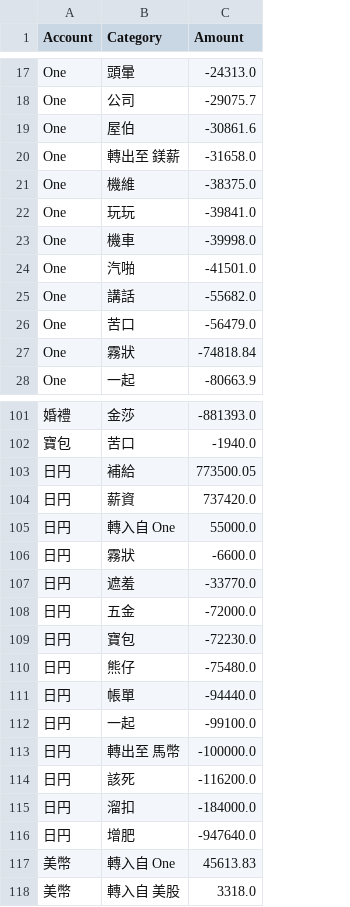
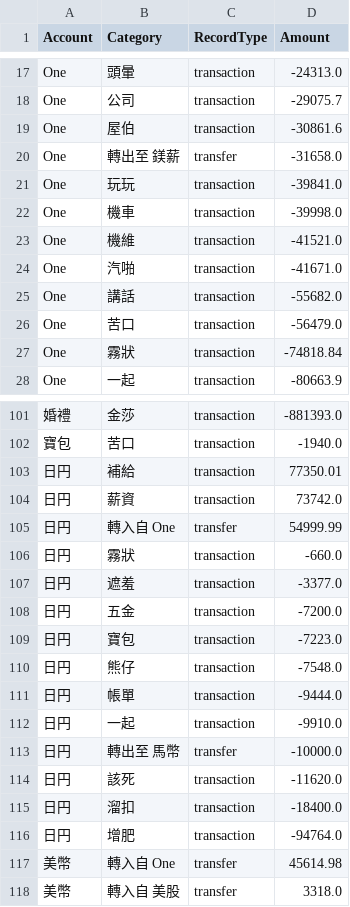
Before and after one commit to almightyken0425/KnowledgeVault, a CSV file: MonefyDataTransfer/Export_Data/pivot_summary.csv, drawn as a sheet; only a part is shown, gaps mark what is left out; removed rows and columns are numbered as before the commit, all else as after; the diff covers the shown part only; the diff names each change by its address in the sheet, - before the commit and + after, or states it on an @@ line.

Commit message:
Refactor: Monefy export pipeline - hybrid CSV + DB source
- monefy_export.py: Read transactions from raw CSV, transfers from DB
- merge_for_reconciliation.py: Add Smart Match to align DB transfer amounts with raw CSV values
- diff_check.py: New script for zero-discrepancy verification
- Clean up debug scripts
- Update source data files to 2026-01-21 export

```diff
--- a/MonefyDataTransfer/Export_Data/pivot_summary.csv
+++ b/MonefyDataTransfer/Export_Data/pivot_summary.csv
+column C (RecordType), rows 17-22: transaction | transaction | transaction | transfer | transaction | transaction; rows 24-28: all transaction; rows 101-118: transaction | transaction | transaction | transaction | transfer | transaction | transaction | transaction | transaction | transaction | transaction | transaction | transfer | transaction | transaction | transaction | transfer | transfer
-row 21: One | 機維 | -38375.0
+row 23: One | 機維 | transaction | -41521.0
-D24 (Amount): -41501.0
+D24 (Amount): -41671.0
-D103 (Amount): 773500.05
+D103 (Amount): 77350.01
-D104 (Amount): 737420.0
+D104 (Amount): 73742.0
-D105 (Amount): 55000.0
+D105 (Amount): 54999.99
-D106 (Amount): -6600.0
+D106 (Amount): -660.0
-D107 (Amount): -33770.0
+D107 (Amount): -3377.0
-D108 (Amount): -72000.0
+D108 (Amount): -7200.0
-D109 (Amount): -72230.0
+D109 (Amount): -7223.0
-D110 (Amount): -75480.0
+D110 (Amount): -7548.0
-D111 (Amount): -94440.0
+D111 (Amount): -9444.0
-D112 (Amount): -99100.0
+D112 (Amount): -9910.0
-D113 (Amount): -100000.0
+D113 (Amount): -10000.0
-D114 (Amount): -116200.0
+D114 (Amount): -11620.0
-D115 (Amount): -184000.0
+D115 (Amount): -18400.0
-D116 (Amount): -947640.0
+D116 (Amount): -94764.0
-D117 (Amount): 45613.83
+D117 (Amount): 45614.98
```
Also changed, not shown: 4 added rows, 4 removed rows and 35 edited cells elsewhere in this file, MonefyDataTransfer/Export_Data/transfers.csv, 12 other files.
